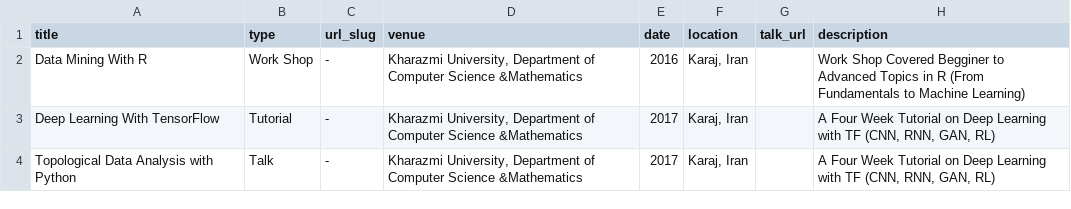
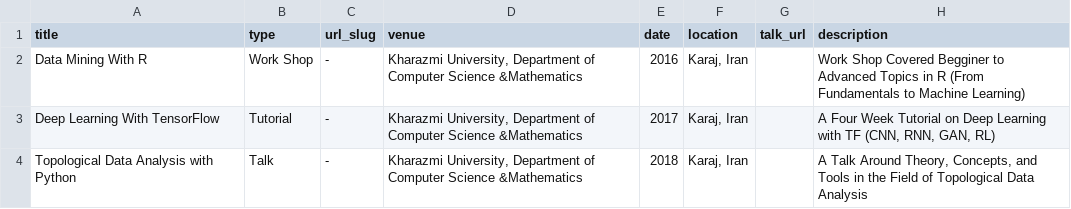
Before and after one commit to mehdihosseinimoghadam/MehdiHosseiniMoghadam.github.io, a TSV file: markdown_generator/talks.tsv, drawn as a sheet.

Commit message:
Update talks.tsv

```diff
--- a/markdown_generator/talks.tsv
+++ b/markdown_generator/talks.tsv
@@ -3,2 +3,2 @@ Data Mining With R	Work Shop	-	Kharazmi University, Department of Computer Scien
 Deep Learning With TensorFlow	 Tutorial	-	Kharazmi University, Department of Computer Science &Mathematics 	2017	Karaj, Iran		A Four Week Tutorial on Deep Learning with TF (CNN, RNN, GAN, RL)
-Topological Data Analysis with Python	 Talk	-	Kharazmi University, Department of Computer Science &Mathematics 	2017	Karaj, Iran		A Four Week Tutorial on Deep Learning with TF (CNN, RNN, GAN, RL)
+Topological Data Analysis with Python	 Talk	-	Kharazmi University, Department of Computer Science &Mathematics 	2018	Karaj, Iran		A Talk Around Theory, Concepts, and Tools in the Field of Topological Data Analysis
```
